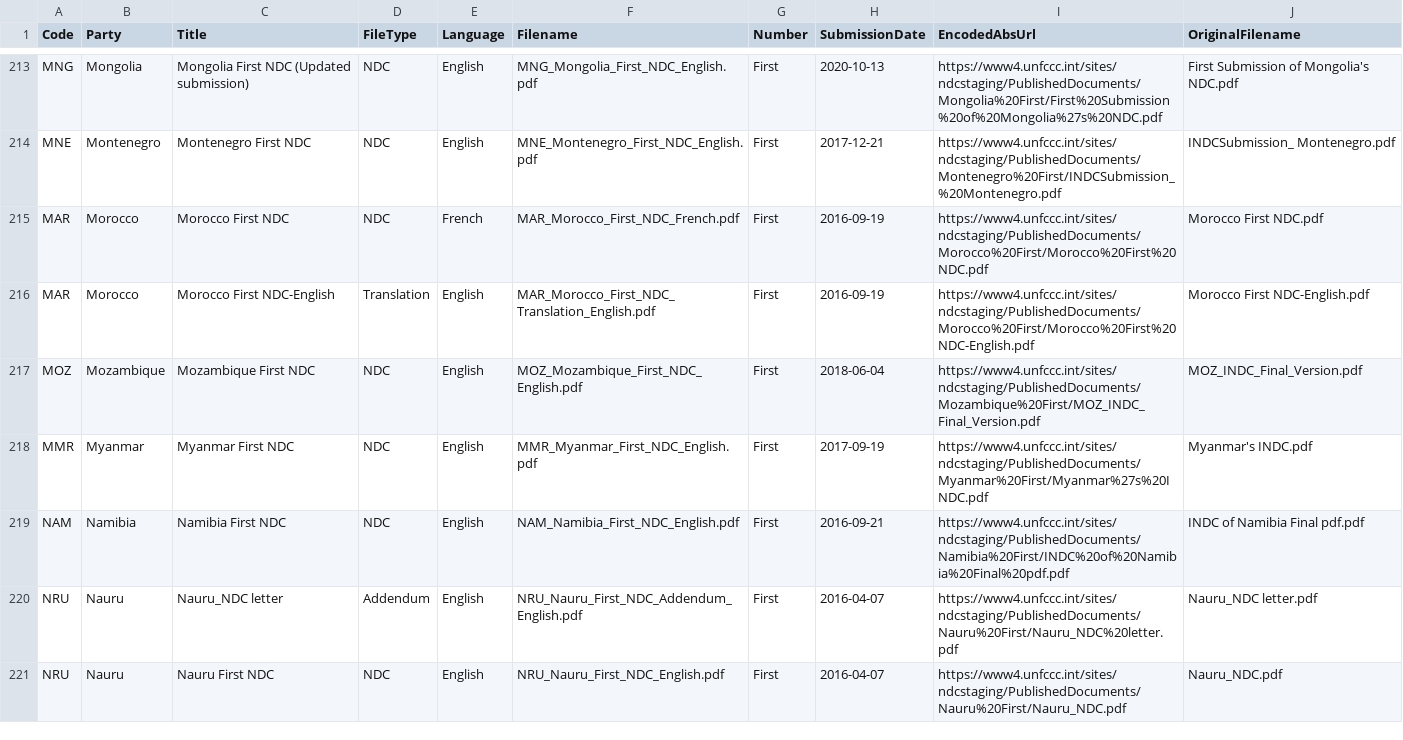
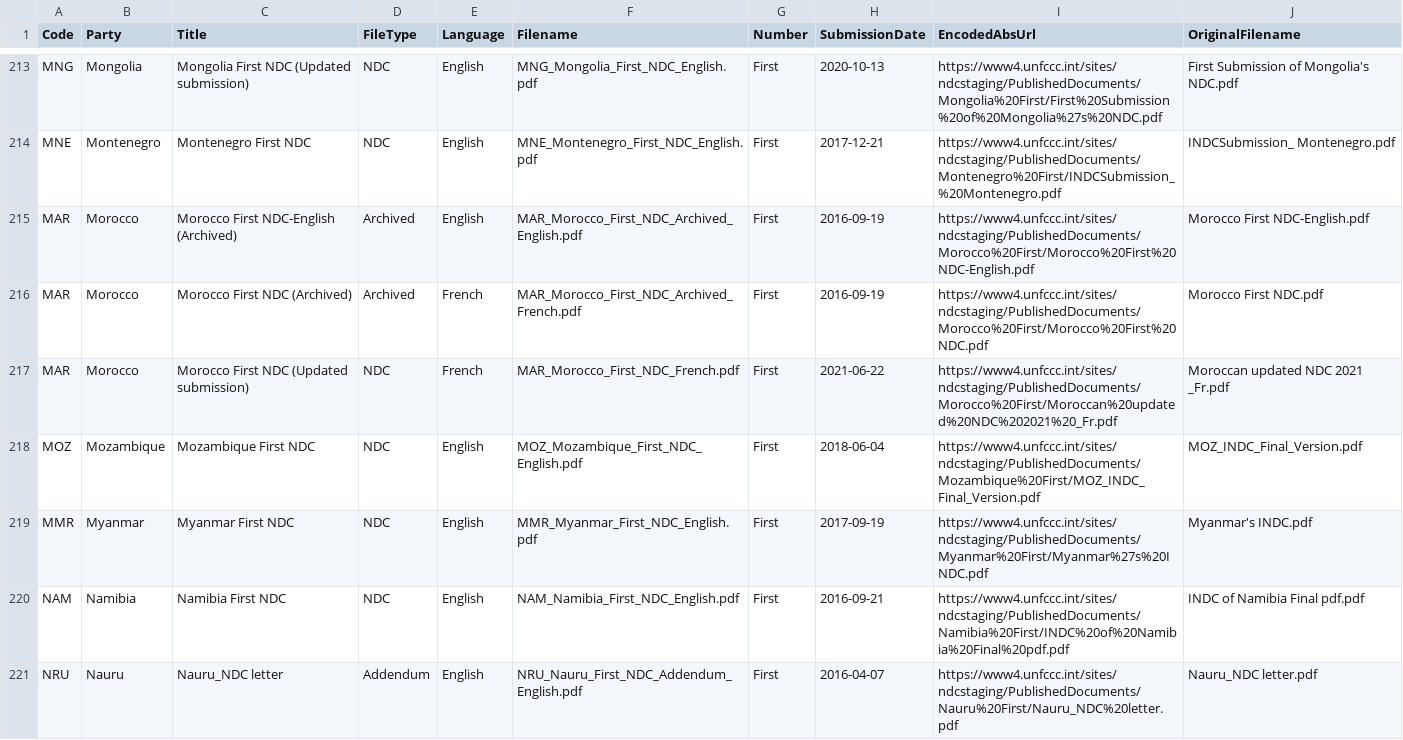
Before and after one commit to openclimatedata/ndcs, a CSV file: data/ndcs.csv, drawn as a sheet; only a part is shown, gaps mark what is left out; the shorter side is filled out with more unchanged rows.

Commit message:
1 row changed
  Code: MAR
    Title: "Morocco First NDC-English" => "Morocco First NDC (Updated submission)"
    FileType: "Translation" => "NDC"
    Language: "English" => "French"
    Filename: "MAR_Morocco_First_NDC_Translation_English.pdf" => "MAR_Morocco_First_NDC_French.pdf"
    SubmissionDate: "2016-09-19" => "2021-06-22"
    EncodedAbsUrl: "https://www4.unfccc.int/sites/ndcstaging/PublishedDocuments/Morocco%20First/Morocco%20First%20NDC-English.pdf" => "https://www4.unfccc.int/sites/ndcstaging/PublishedDocuments/Morocco%20First/Moroccan%20updated%20NDC%202021%20_Fr.pdf"
    OriginalFilename: "Morocco First NDC-English.pdf" => "Moroccan updated NDC 2021 _Fr.pdf"

```diff
--- a/data/ndcs.csv
+++ b/data/ndcs.csv
@@ -214,4 +214,5 @@ MNG,Mongolia,Mongolia First NDC (Updated submission),NDC,English,MNG_Mongolia_Fi
 MNE,Montenegro,Montenegro First NDC,NDC,English,MNE_Montenegro_First_NDC_English.pdf,First,2017-12-21,https://www4.unfccc.int/sites/ndcstaging/PublishedDocuments/Montenegro%20First/INDCSubmission_%20Montenegro.pdf,INDCSubmission_ Montenegro.pdf
-MAR,Morocco,Morocco First NDC,NDC,French,MAR_Morocco_First_NDC_French.pdf,First,2016-09-19,https://www4.unfccc.int/sites/ndcstaging/PublishedDocuments/Morocco%20First/Morocco%20First%20NDC.pdf,Morocco First NDC.pdf
-MAR,Morocco,Morocco First NDC-English,Translation,English,MAR_Morocco_First_NDC_Translation_English.pdf,First,2016-09-19,https://www4.unfccc.int/sites/ndcstaging/PublishedDocuments/Morocco%20First/Morocco%20First%20NDC-English.pdf,Morocco First NDC-English.pdf
+MAR,Morocco,Morocco First NDC-English (Archived),Archived,English,MAR_Morocco_First_NDC_Archived_English.pdf,First,2016-09-19,https://www4.unfccc.int/sites/ndcstaging/PublishedDocuments/Morocco%20First/Morocco%20First%20NDC-English.pdf,Morocco First NDC-English.pdf
+MAR,Morocco,Morocco First NDC (Archived),Archived,French,MAR_Morocco_First_NDC_Archived_French.pdf,First,2016-09-19,https://www4.unfccc.int/sites/ndcstaging/PublishedDocuments/Morocco%20First/Morocco%20First%20NDC.pdf,Morocco First NDC.pdf
+MAR,Morocco,Morocco First NDC (Updated submission),NDC,French,MAR_Morocco_First_NDC_French.pdf,First,2021-06-22,https://www4.unfccc.int/sites/ndcstaging/PublishedDocuments/Morocco%20First/Moroccan%20updated%20NDC%202021%20_Fr.pdf,Moroccan updated NDC 2021 _Fr.pdf
 MOZ,Mozambique,Mozambique First NDC,NDC,English,MOZ_Mozambique_First_NDC_English.pdf,First,2018-06-04,https://www4.unfccc.int/sites/ndcstaging/PublishedDocuments/Mozambique%20First/MOZ_INDC_Final_Version.pdf,MOZ_INDC_Final_Version.pdf
```
